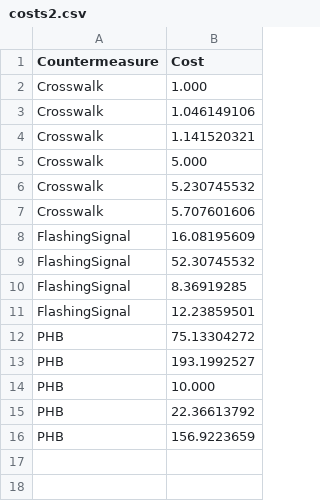
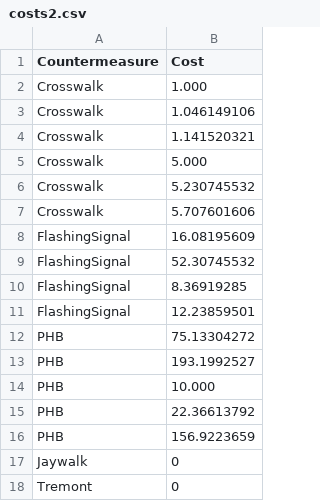
Before and after one commit to Northeastern-DS-4200-F19/project-team-9-pedestrians, a CSV file: data/costs2.csv, drawn as a sheet; the diff names each change by its address in the sheet, - before the commit and + after, or states it on an @@ line.

Commit message:
Fixed Tremont and Jaywalk labels when either or both are the only ones selected

```diff
--- a/data/costs2.csv
+++ b/data/costs2.csv
+row 17: Jaywalk | 0
+row 18: Tremont | 0
```
Also changed, not shown: 1 other file.
